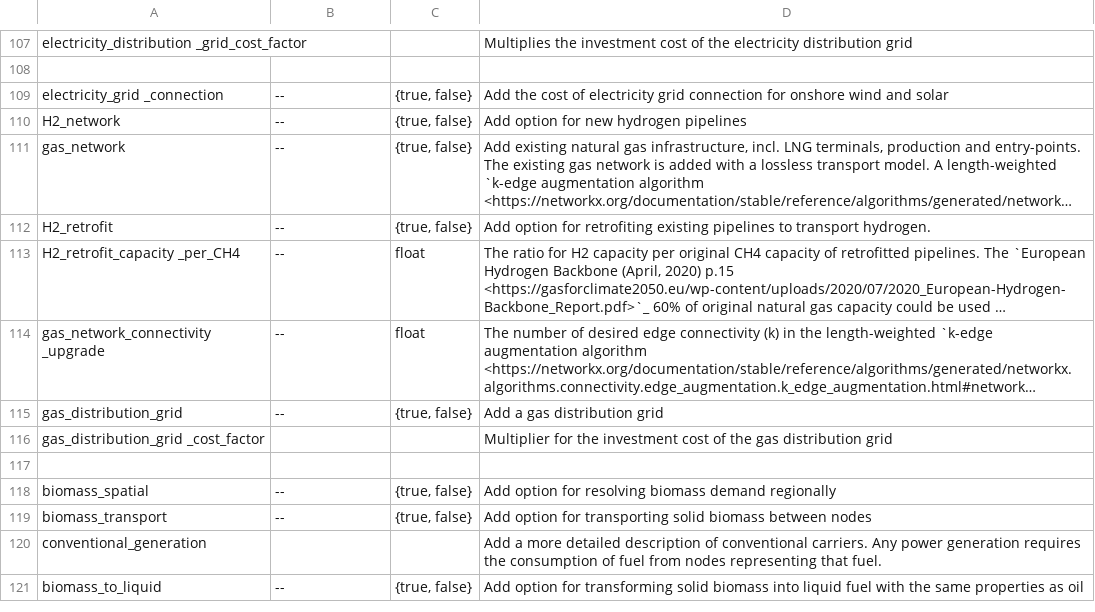
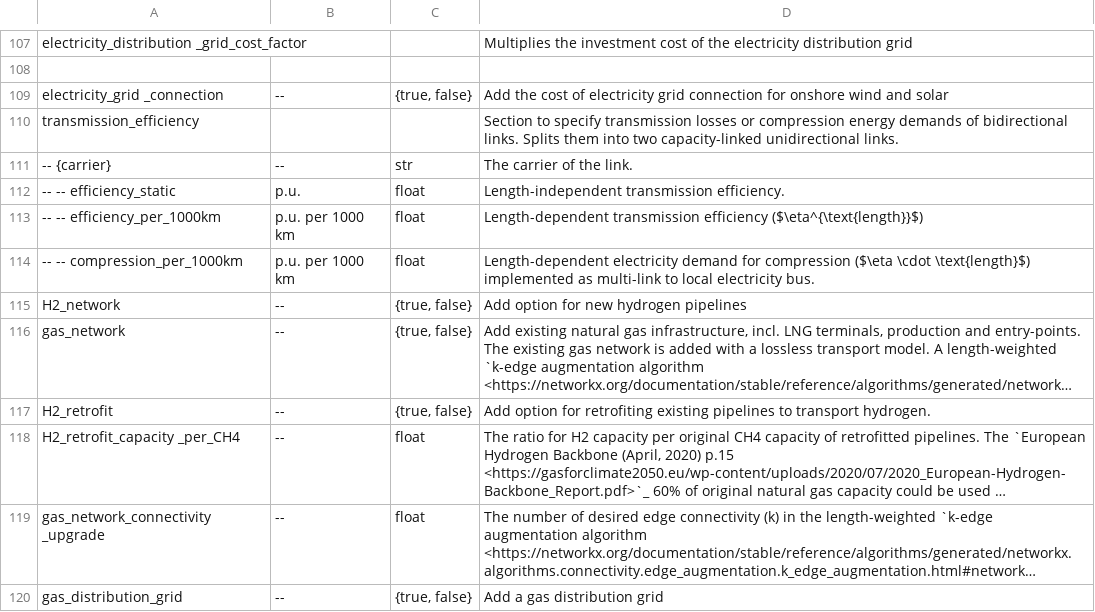
Before and after one commit to AGGM-AG/pypsa-at, a CSV file: doc/configtables/sector.csv, drawn as a sheet; only a part is shown, gaps mark what is left out; the shorter side is filled out with more unchanged rows; long unchanged cells end in …; the diff names each change by its address in the sheet, - before the commit and + after, or states it on an @@ line.

Commit message:
add release notes and documentation

```diff
--- a/doc/configtables/sector.csv
+++ b/doc/configtables/sector.csv
+row 110: transmission_efficiency |  |  | Section to specify transmission losses or compression energy demands of bidirectional links. Splits them into two capacity-linked unidirectional links.
+row 111: -- {carrier} | -- | str | The carrier of the link.
+row 112: -- -- efficiency_static | p.u. | float | Length-independent transmission efficiency.
+row 113: -- -- efficiency_per_1000km | p.u. per 1000 km | float | Length-dependent transmission efficiency ($\eta^{\text{length}}$)
+row 114: -- -- compression_per_1000km | p.u. per 1000 km | float | Length-dependent electricity demand for compression ($\eta \cdot \text{length}$) implemented as multi-link to local electricity bus.
```
